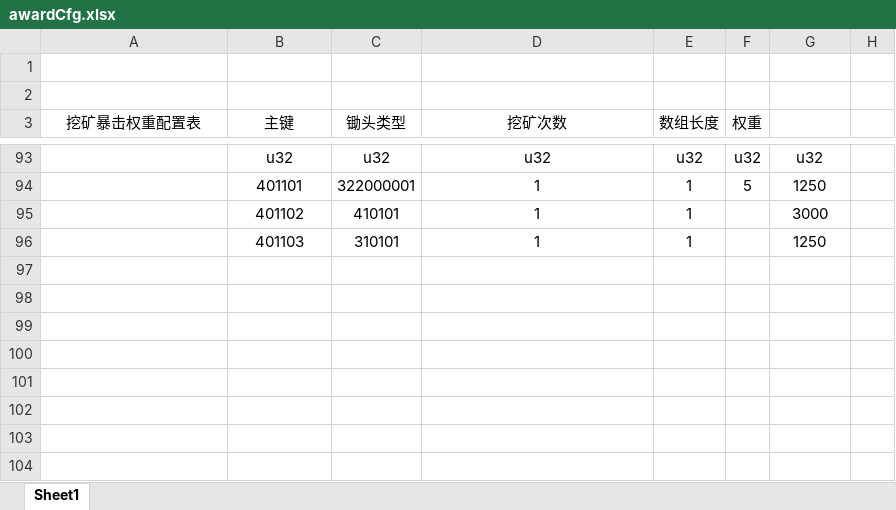
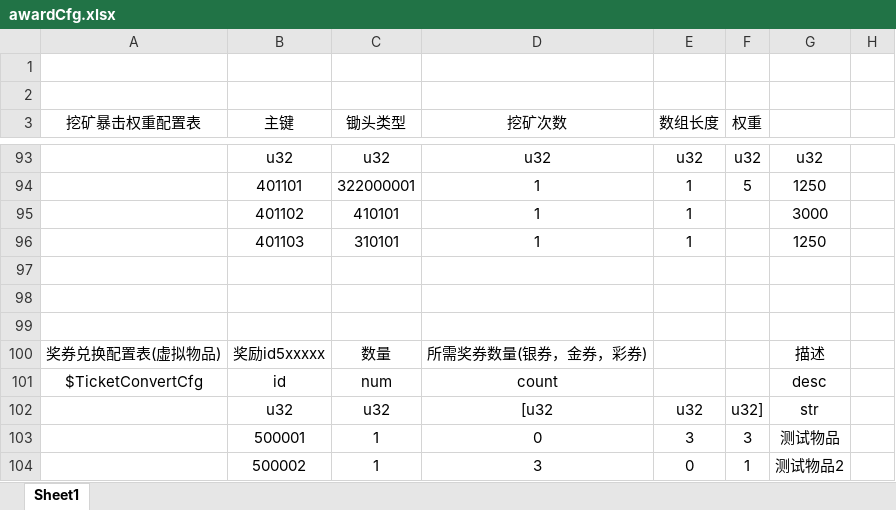
Before and after one commit to kong2630929821/wallet_game, an Excel workbook: src/earn/xlsx/awardCfg.xlsx, sheet Sheet1, drawn as a sheet; only a part is shown, gaps mark what is left out; values as stored, in another font and other column widths than the file's, no borders; the diff names each change by its address in the sheet, - before the commit and + after, or states it on an @@ line.

```diff
--- a/src/earn/xlsx/awardCfg.xlsx (sheet Sheet1)
+++ b/src/earn/xlsx/awardCfg.xlsx (sheet Sheet1)
+row 97: (empty)
+row 98: (empty)
+row 99: (empty)
+row 100: 奖券兑换配置表(虚拟物品) | 奖励id5xxxxx | 数量 | 所需奖券数量(银券，金券，彩券) |  |  | 描述
+row 101: $TicketConvertCfg | id | num | count |  |  | desc
+row 102:  | u32 | u32 | [u32 | u32 | u32] | str
+row 103:  | 500001 | 1 | 0 | 3 | 3 | 测试物品
+row 104:  | 500002 | 1 | 3 | 0 | 1 | 测试物品2
```
Also changed, not shown: src/earn/xlsx/item.xlsx, 11 other files.
